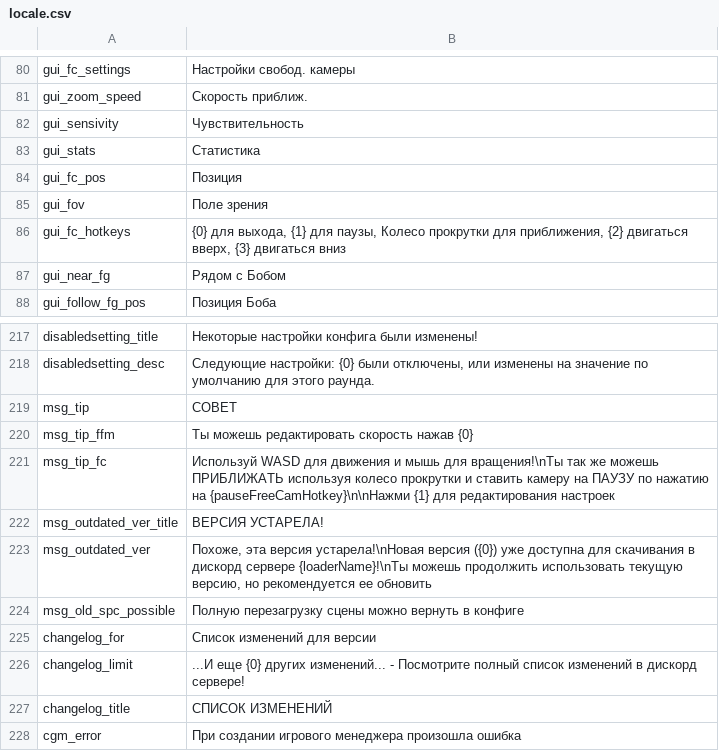
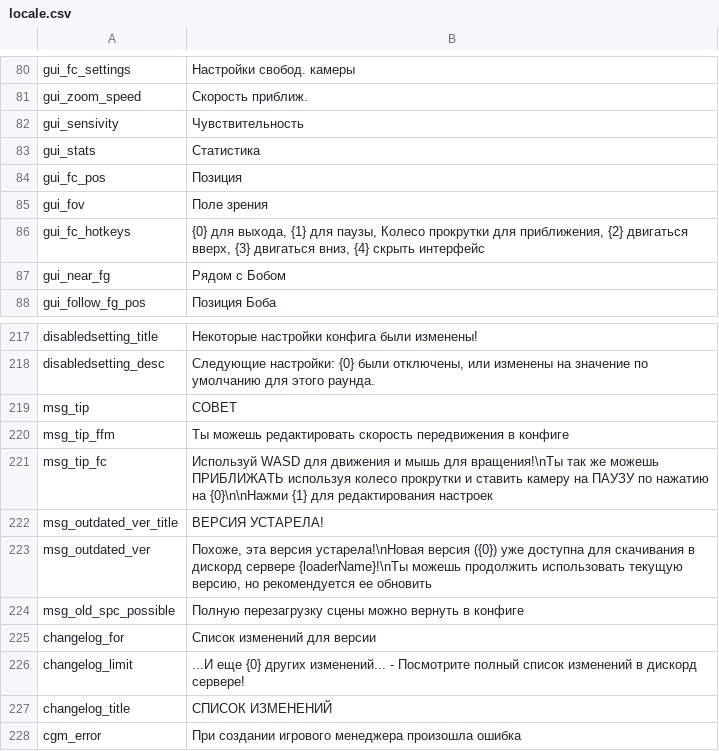
Before and after one commit to floyzi/floyzi.github.io, a CSV file: FGTools/localization/ru/locale.csv, drawn as a sheet; only a part is shown, gaps mark what is left out.

```diff
--- a/FGTools/localization/ru/locale.csv
+++ b/FGTools/localization/ru/locale.csv
@@ -85,3 +85,3 @@ gui_fc_pos,Позиция
 gui_fov,Поле зрения
-gui_fc_hotkeys,"{0} для выхода, {1} для паузы, Колесо прокрутки для приближения, {2} двигаться вверх, {3} двигаться вниз"
+gui_fc_hotkeys,"{0} для выхода, {1} для паузы, Колесо прокрутки для приближения, {2} двигаться вверх, {3} двигаться вниз, {4} скрыть интерфейс"
 gui_near_fg,Рядом с Бобом
@@ -219,4 +219,4 @@ disabledsetting_desc,"Следующие настройки: {0} были отк
 msg_tip,"СОВЕТ"
-msg_tip_ffm,"Ты можешь редактировать скорость нажав {0}"
-msg_tip_fc,"Используй WASD для движения и мышь для вращения!\nТы так же можешь ПРИБЛИЖАТЬ используя колесо прокрутки и ставить камеру на ПАУЗУ по нажатию на {pauseFreeCamHotkey}\n\nНажми {1} для редактирования настроек"
+msg_tip_ffm,"Ты можешь редактировать скорость передвижения в конфиге"
+msg_tip_fc,"Используй WASD для движения и мышь для вращения!\nТы так же можешь ПРИБЛИЖАТЬ используя колесо прокрутки и ставить камеру на ПАУЗУ по нажатию на {0}\n\nНажми {1} для редактирования настроек"
 msg_outdated_ver_title,"ВЕРСИЯ УСТАРЕЛА!"
```
Also changed, not shown: FGTools/localization/en/locale.csv.
